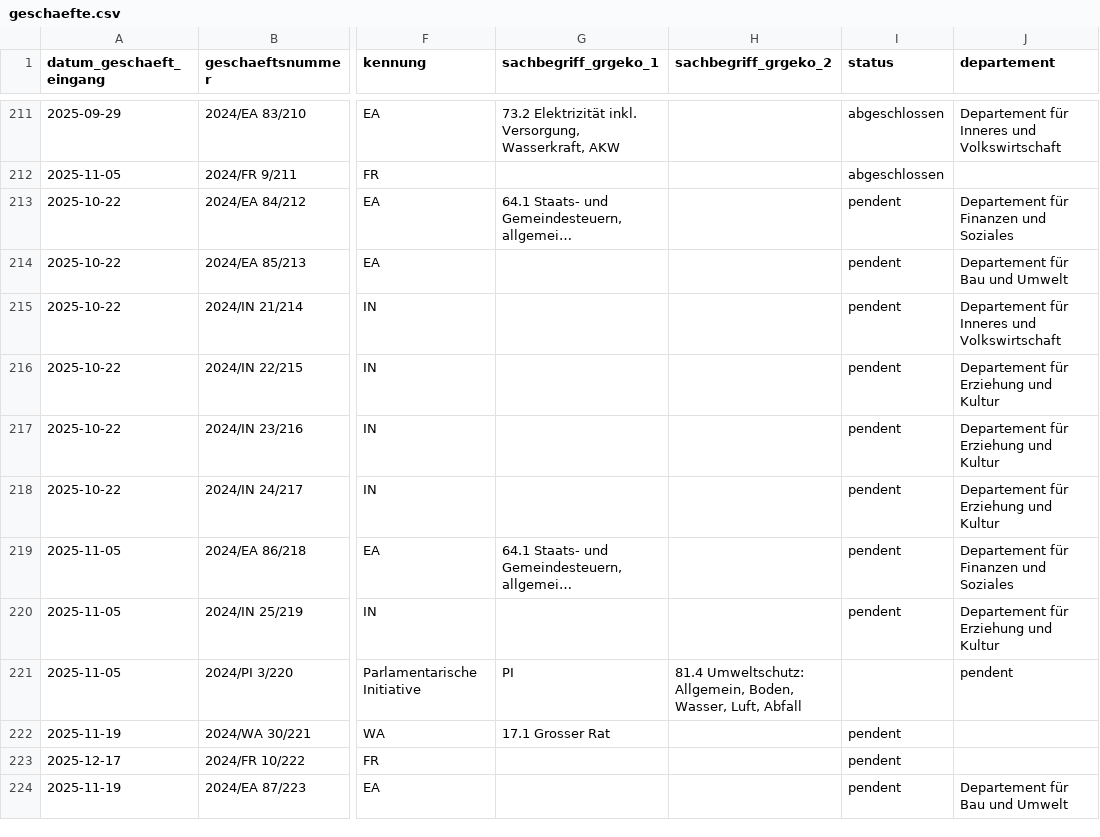
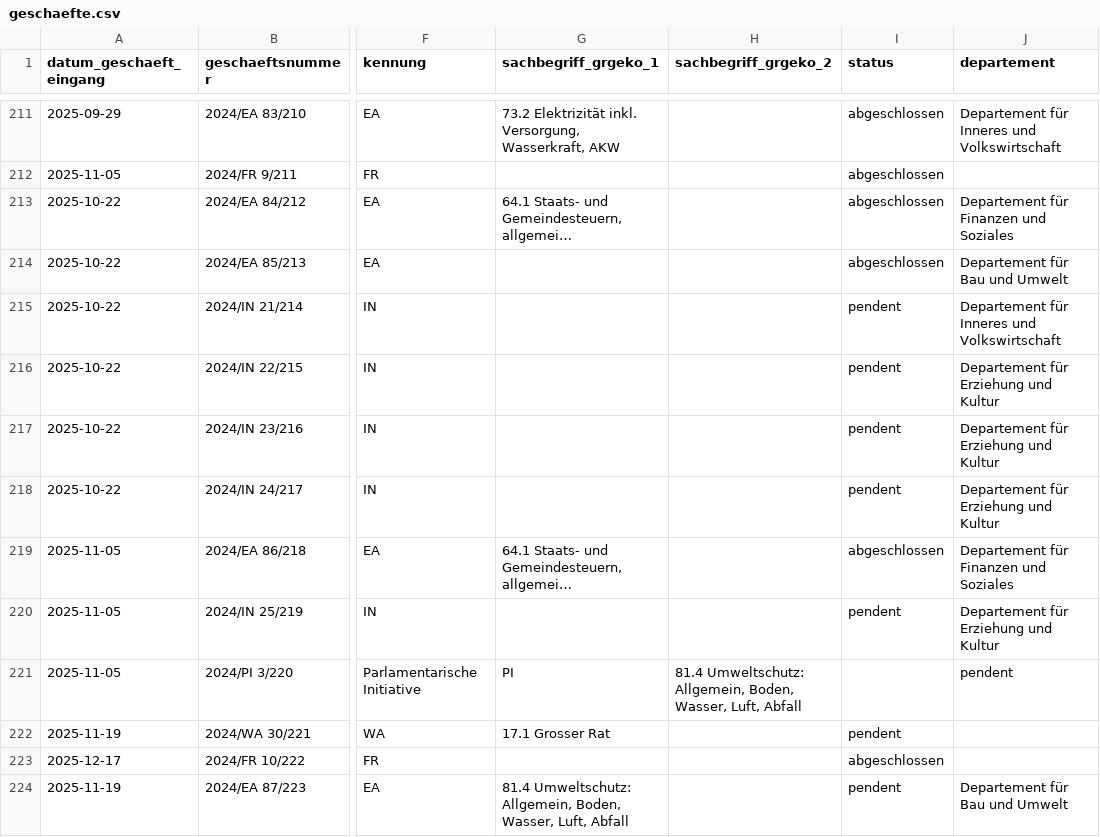
Before and after one commit to ogdtg/vorstossdaten_scrape, a CSV file: geschaefte.csv, drawn as a sheet; only a part is shown, gaps mark what is left out; long unchanged cells end in …; the diff covers the shown part only; the diff names each change by its address in the sheet, - before the commit and + after, or states it on an @@ line.

```diff
--- a/geschaefte.csv
+++ b/geschaefte.csv
-I213:I214 (status): pendent
+I213:I214 (status): abgeschlossen
-I219 (status): pendent
+I219 (status): abgeschlossen
-I223 (status): pendent
+I223 (status): abgeschlossen
-G224 (sachbegriff_grgeko_1): (empty)
+G224 (sachbegriff_grgeko_1): 81.4 Umweltschutz: Allgemein, Boden, Wasser, Luft, Abfall
```
Also changed, not shown: 6 added rows and 10 edited cells elsewhere in this file, vorstoesser.csv, 2 other files.
